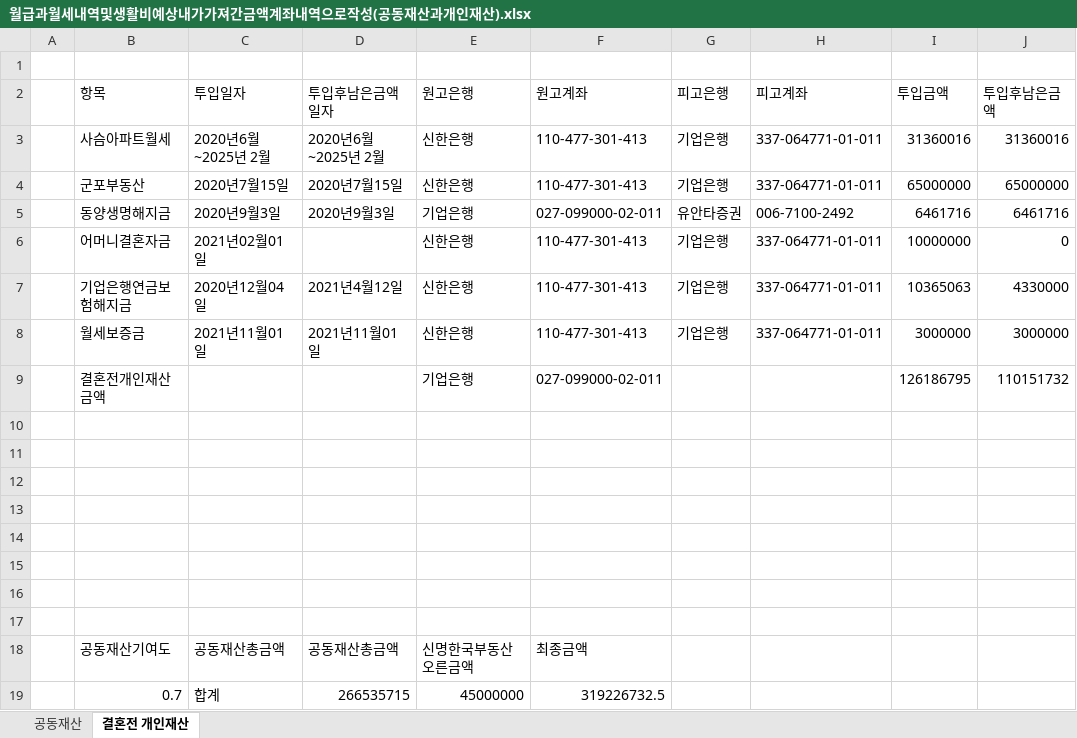
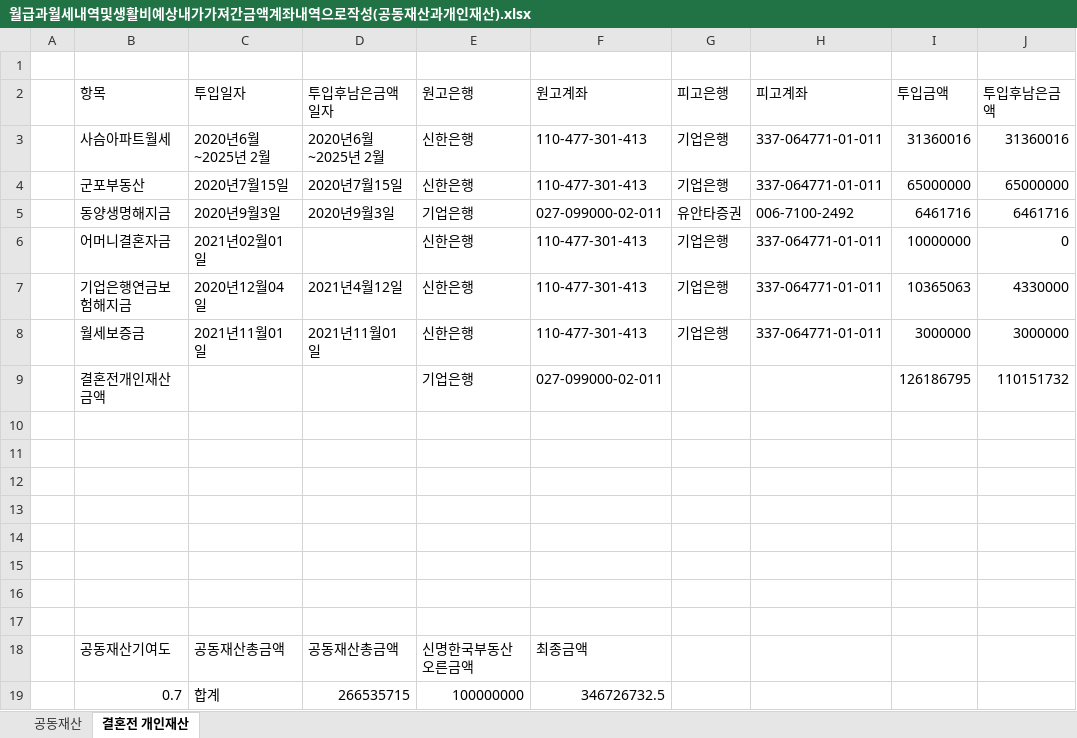
Before and after one commit to choinamhoe/pythonEduNoteTxt, an Excel workbook: 개인적인/이혼증거/재산목록/월급과월세내역및생활비예상내가가져간금액계좌내역으로작성(공동재산과개인재산).xlsx, sheet 결혼전 개인재산, drawn as a sheet; only a part is shown; values as stored, in another font and other column widths than the file's, no borders; the diff names each change by its address in the sheet, - before the commit and + after, or states it on an @@ line.

Commit message:
251205 choinamhoe 재산목록 추가입금에 대한 내용 추가

```diff
--- a/개인적인/이혼증거/재산목록/월급과월세내역및생활비예상내가가져간금액계좌내역으로작성(공동재산과개인재산).xlsx (sheet 결혼전 개인재산)
+++ b/개인적인/이혼증거/재산목록/월급과월세내역및생활비예상내가가져간금액계좌내역으로작성(공동재산과개인재산).xlsx (sheet 결혼전 개인재산)
-E19 (원고은행): 45000000
+E19 (원고은행): 100000000
-F19 (원고계좌): 319226732.5
+F19 (원고계좌): 346726732.5
```
Also changed, not shown: 1 other file.
